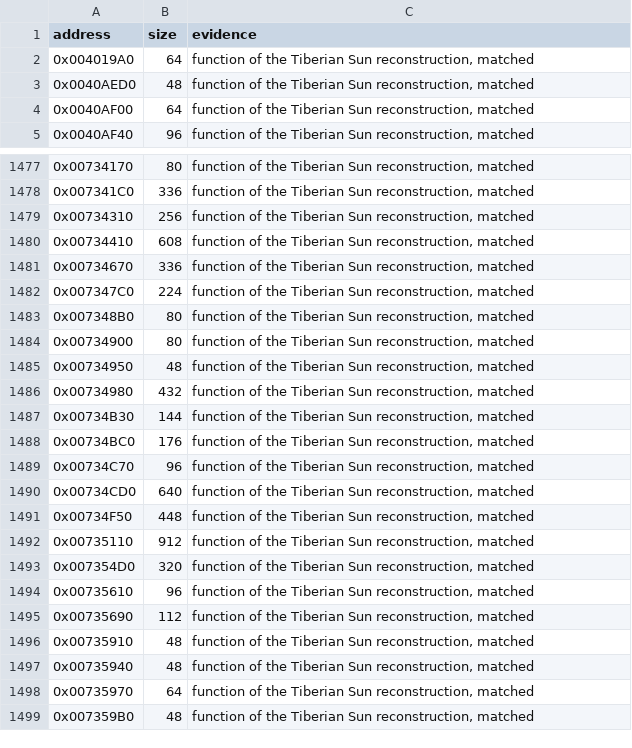
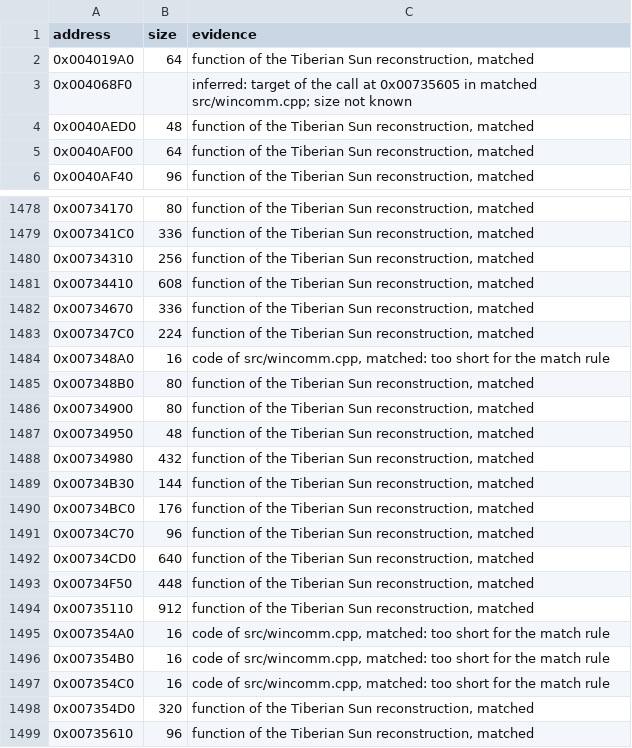
Before and after one commit to mischa85/RedAlert2, a CSV file: config/ra2-1.006/functions.csv, drawn as a sheet; only a part is shown, gaps mark what is left out; the shorter side is filled out with more unchanged rows.

Commit message:
Add wincomm.cpp from the Tiberian Sun reconstruction

```diff
--- a/config/ra2-1.006/functions.csv
+++ b/config/ra2-1.006/functions.csv
@@ -2,2 +2,3 @@ address,size,evidence
 0x004019A0,64,"function of the Tiberian Sun reconstruction, matched"
+0x004068F0,,"inferred: target of the call at 0x00735605 in matched src/wincomm.cpp; size not known"
 0x0040AED0,48,"function of the Tiberian Sun reconstruction, matched"
@@ -1482,2 +1483,3 @@ address,size,evidence
 0x007347C0,224,"function of the Tiberian Sun reconstruction, matched"
+0x007348A0,16,"code of src/wincomm.cpp, matched: too short for the match rule"
 0x007348B0,80,"function of the Tiberian Sun reconstruction, matched"
@@ -1492,2 +1494,5 @@ address,size,evidence
 0x00735110,912,"function of the Tiberian Sun reconstruction, matched"
+0x007354A0,16,"code of src/wincomm.cpp, matched: too short for the match rule"
+0x007354B0,16,"code of src/wincomm.cpp, matched: too short for the match rule"
+0x007354C0,16,"code of src/wincomm.cpp, matched: too short for the match rule"
 0x007354D0,320,"function of the Tiberian Sun reconstruction, matched"
```
Also changed, not shown: config/ra2-1.006/modules.csv, 26 other files.
